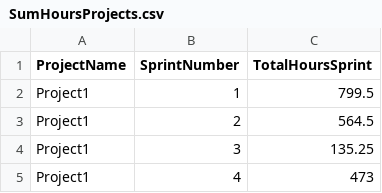
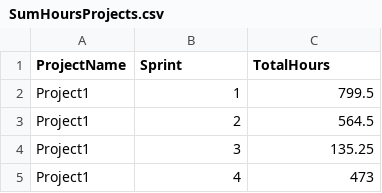
Before and after one commit to GuillermoCervera/TFM-Big-Data-y-Ciencia-de-Datos, a CSV file: SumHoursProjects.csv, drawn as a sheet; only a part is shown.

```diff
--- a/SumHoursProjects.csv
+++ b/SumHoursProjects.csv
@@ -1,2 +1,2 @@
-ProjectName,SprintNumber,TotalHoursSprint
+ProjectName,Sprint,TotalHours
 Project1,1,799.5
```
Also changed, not shown: 1 other file.
